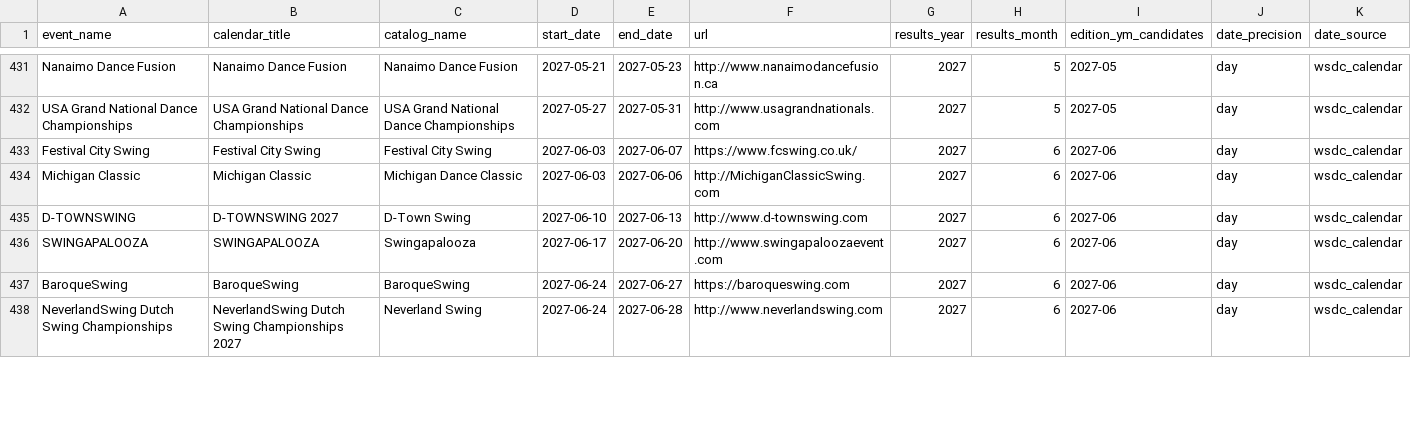
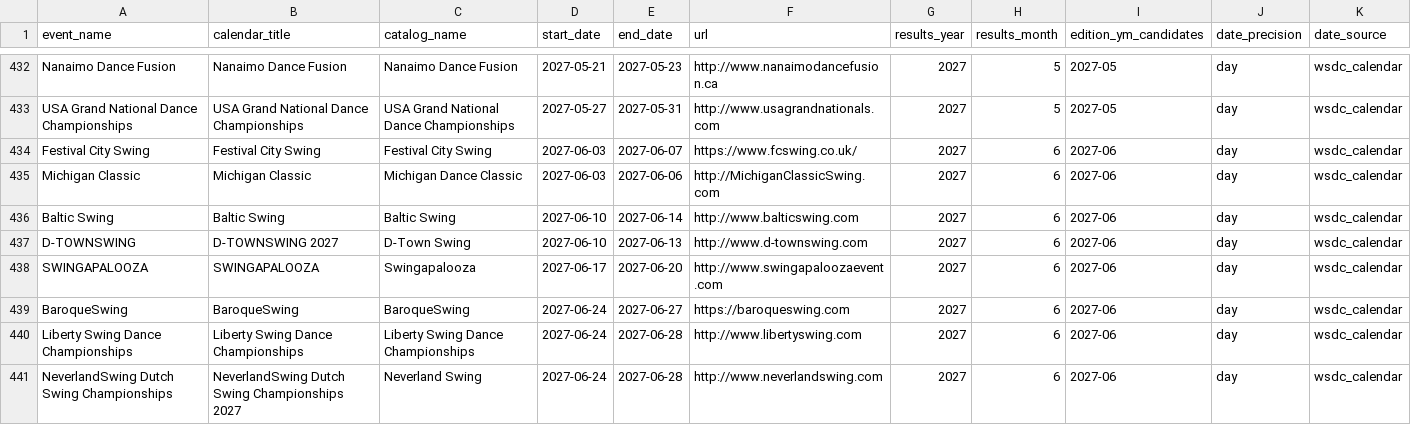
Before and after one commit to zlat1109/wsdc-data-pipeline, a CSV file: data/events_calendar/events_calendar.csv, drawn as a sheet; only a part is shown, gaps mark what is left out; rows hold the shown columns only; the diff covers the shown part only; the diff names each change by its address in the sheet, - before the commit and + after, or states it on an @@ line.

```diff
--- a/data/events_calendar/events_calendar.csv
+++ b/data/events_calendar/events_calendar.csv
+row 436: Baltic Swing | Baltic Swing | Baltic Swing | 2027-06-10 | 2027-06-14 | http://www.balticswing.com | 2027 | 6 | 2027-06 | day | wsdc_calendar
+row 440: Liberty Swing Dance Championships | Liberty Swing Dance Championships | Liberty Swing Dance Championships | 2027-06-24 | 2027-06-28 | http://www.libertyswing.com | 2027 | 6 | 2027-06 | day | wsdc_calendar
```
Also changed, not shown: 3 added rows and 3 edited cells elsewhere in this file, data/events_calendar/edition_date_matches.csv, data/events_list/events_list.csv, 5 other files.
